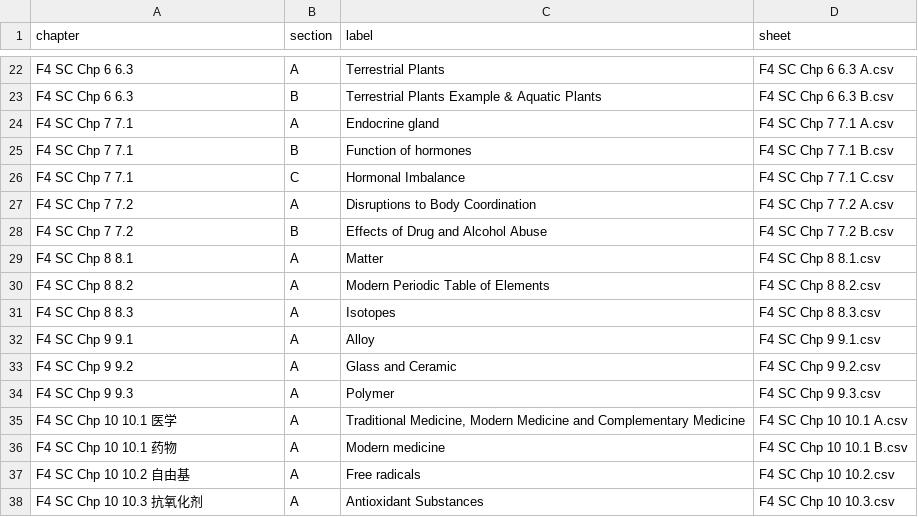
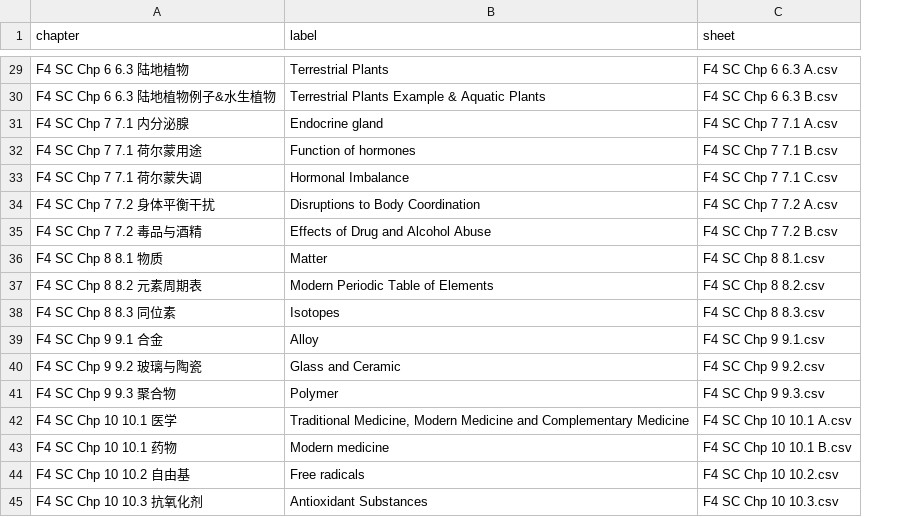
Before and after one commit to nobody0619/F4-SC, a CSV file: Chapters.csv, drawn as a sheet; only a part is shown, gaps mark what is left out; removed rows and columns are numbered as before the commit, all else as after; the diff covers the shown part only; the diff names each change by its address in the sheet, - before the commit and + after, or states it on an @@ line.

```diff
--- a/Chapters.csv
+++ b/Chapters.csv
-column B (section), rows 22-38: A | B | A | B | C | A | B | A | A | A | A | A | A | A | A | A | A
-A29 (chapter): F4 SC Chp 6 6.3
+A29 (chapter): F4 SC Chp 6 6.3 陆地植物
-A30 (chapter): F4 SC Chp 6 6.3
+A30 (chapter): F4 SC Chp 6 6.3 陆地植物例子&水生植物
-A31 (chapter): F4 SC Chp 7 7.1
+A31 (chapter): F4 SC Chp 7 7.1 内分泌腺
-A32 (chapter): F4 SC Chp 7 7.1
+A32 (chapter): F4 SC Chp 7 7.1 荷尔蒙用途
-A33 (chapter): F4 SC Chp 7 7.1
+A33 (chapter): F4 SC Chp 7 7.1 荷尔蒙失调
-A34 (chapter): F4 SC Chp 7 7.2
+A34 (chapter): F4 SC Chp 7 7.2 身体平衡干扰
-A35 (chapter): F4 SC Chp 7 7.2
+A35 (chapter): F4 SC Chp 7 7.2 毒品与酒精
-A36 (chapter): F4 SC Chp 8 8.1
+A36 (chapter): F4 SC Chp 8 8.1 物质
-A37 (chapter): F4 SC Chp 8 8.2
+A37 (chapter): F4 SC Chp 8 8.2 元素周期表
-A38 (chapter): F4 SC Chp 8 8.3
+A38 (chapter): F4 SC Chp 8 8.3 同位素
-A39 (chapter): F4 SC Chp 9 9.1
+A39 (chapter): F4 SC Chp 9 9.1 合金
-A40 (chapter): F4 SC Chp 9 9.2
+A40 (chapter): F4 SC Chp 9 9.2 玻璃与陶瓷
-A41 (chapter): F4 SC Chp 9 9.3
+A41 (chapter): F4 SC Chp 9 9.3 聚合物
```
Also changed, not shown: 7 added rows and 23 edited cells elsewhere in this file, 11 other files.
